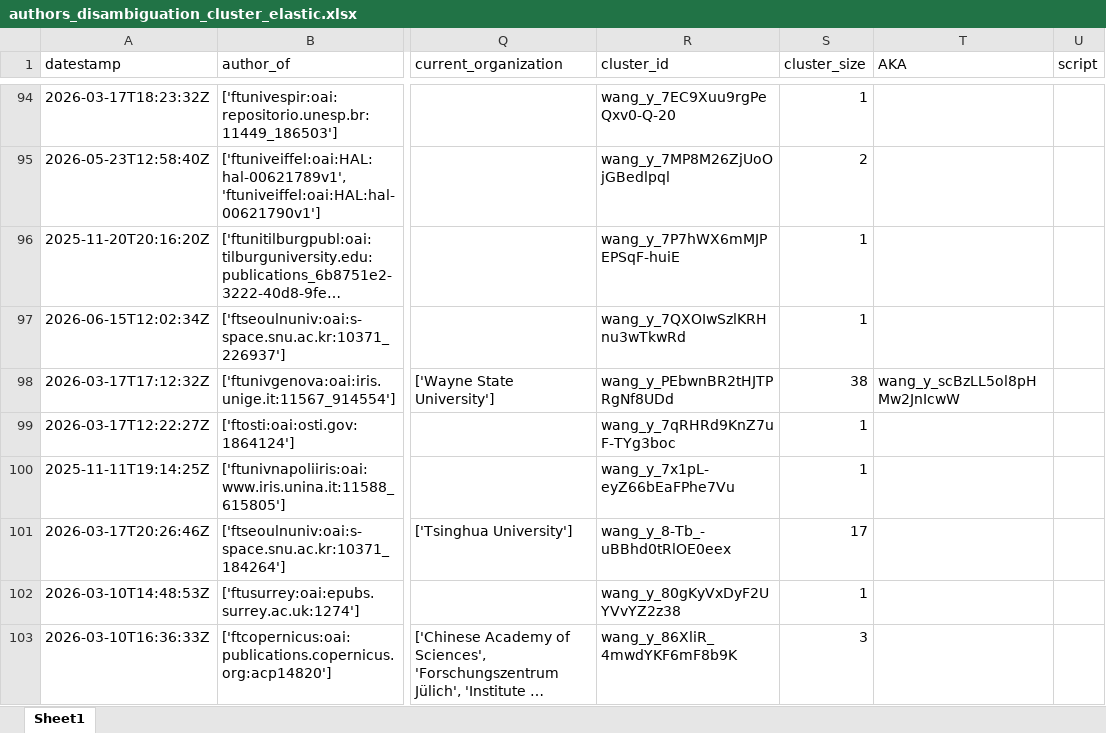
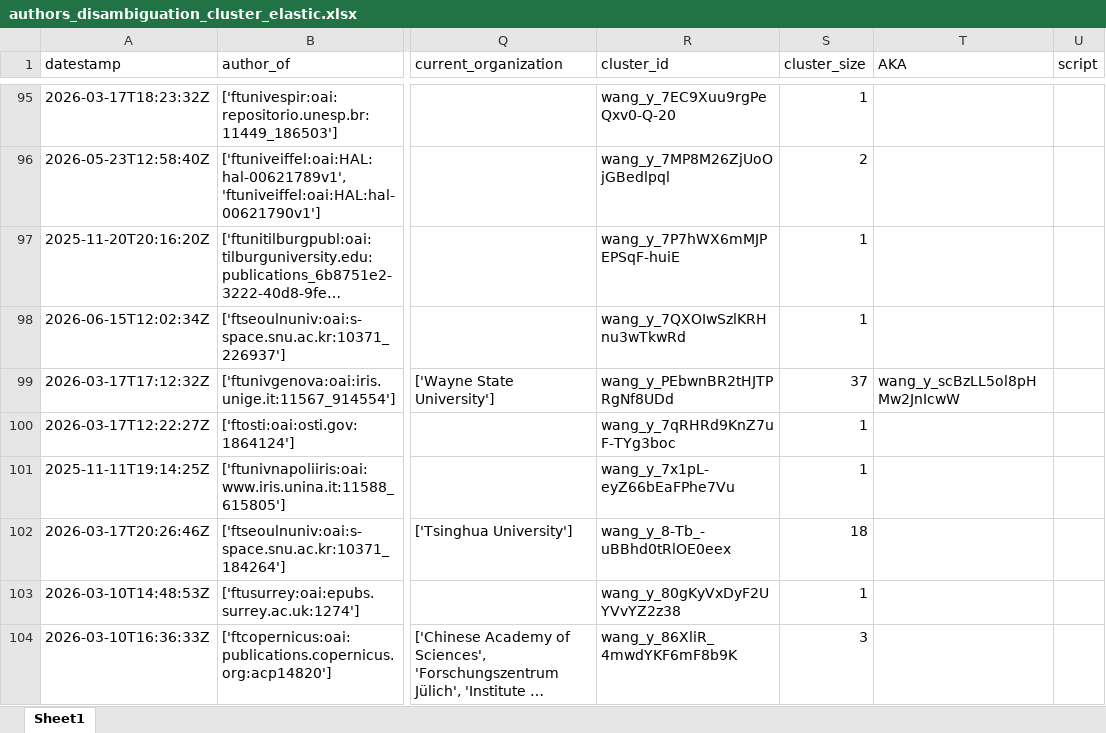
Before and after one commit to e-sdf/lumen-metadata-t43, an Excel workbook: data/output/authors_disambiguation_cluster_elastic.xlsx, sheet Sheet1, drawn as a sheet; only a part is shown, gaps mark what is left out; long unchanged cells end in …; values as stored, in another font and other column widths than the file's, no borders; addresses are those after the commit; the diff covers the shown part only; the diff names each change by its address in the sheet, - before the commit and + after, or states it on an @@ line.

```diff
--- a/data/output/authors_disambiguation_cluster_elastic.xlsx (sheet Sheet1)
+++ b/data/output/authors_disambiguation_cluster_elastic.xlsx (sheet Sheet1)
-S99 (cluster_size): 38
+S99 (cluster_size): 37
-S102 (cluster_size): 17
+S102 (cluster_size): 18
```
Also changed, not shown: 5 added rows, 5 removed rows and 103 edited cells elsewhere in this sheet, data/output/authors_empty_names_elastic.xlsx, data/output/authors_junk_names_elastic.xlsx, 6 other files.
